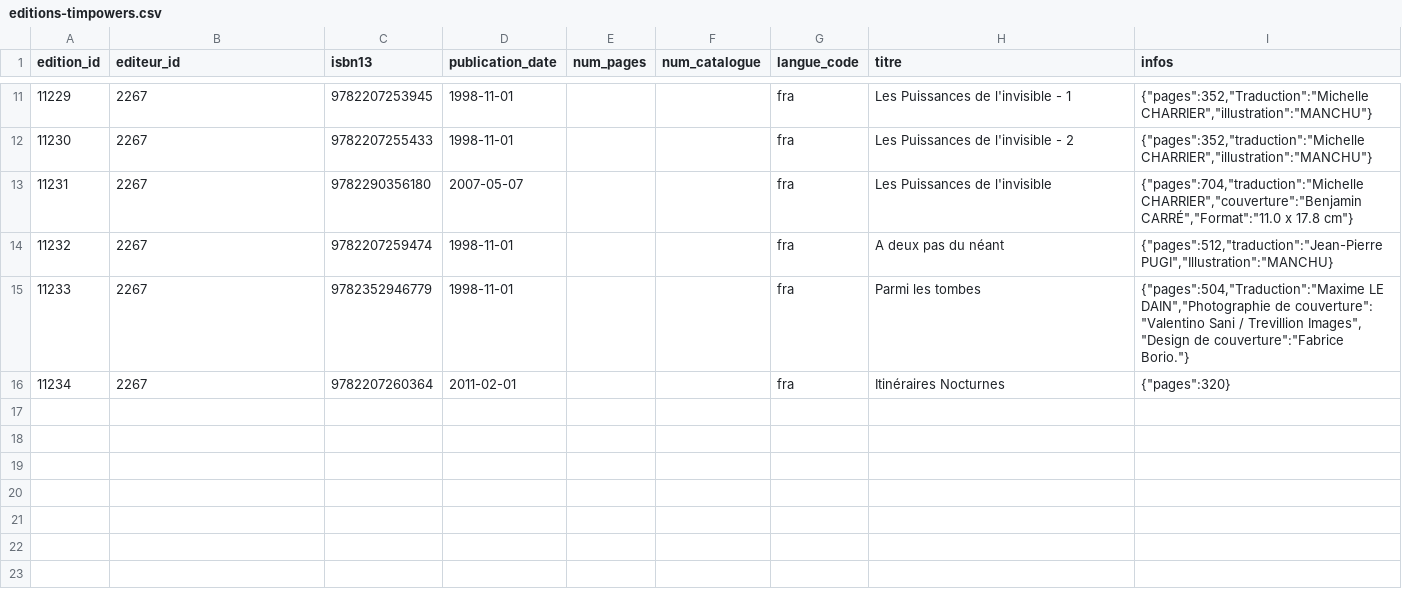
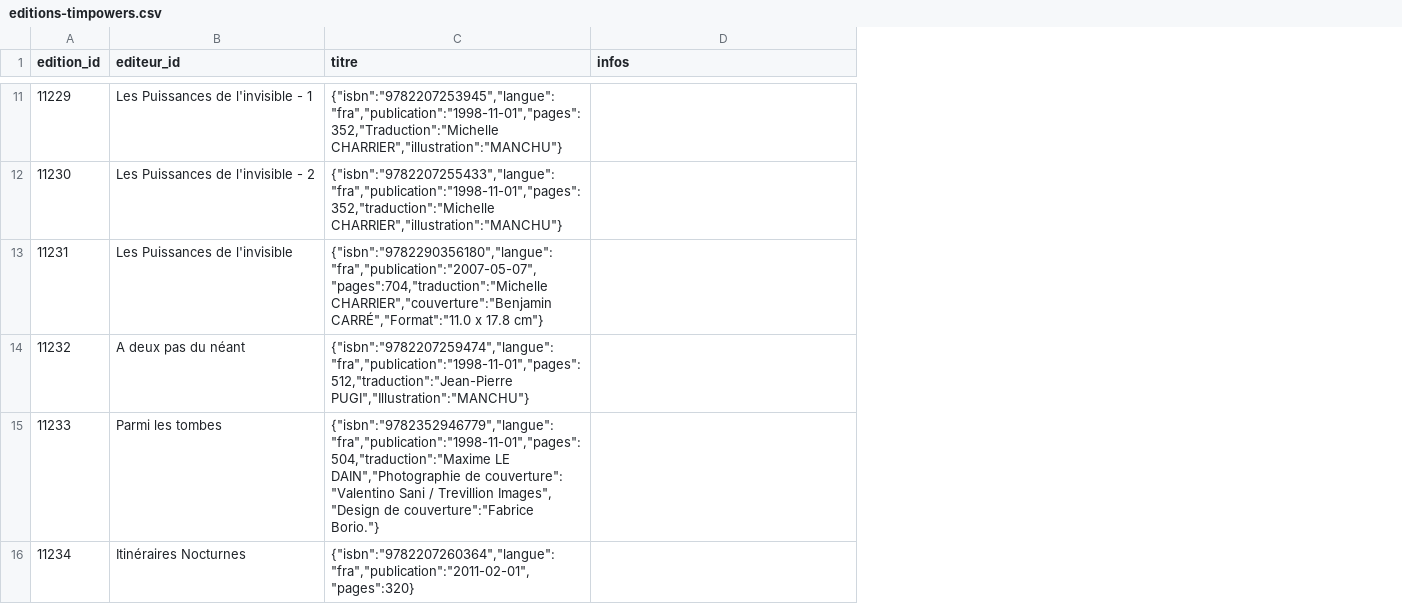
Before and after one commit to medina474/data-collection, a CSV file: biblio/editions-timpowers.csv, drawn as a sheet; only a part is shown, gaps mark what is left out; removed rows and columns are numbered as before the commit, all else as after; the diff covers the shown part only; the diff names each change by its address in the sheet, - before the commit and + after, or states it on an @@ line.

```diff
--- a/biblio/editions-timpowers.csv
+++ b/biblio/editions-timpowers.csv
-column C (isbn13), rows 11-16: 9782207253945 | 9782207255433 | 9782290356180 | 9782207259474 | 9782352946779 | 9782207260364
-column D (publication_date), rows 11-16: 1998-11-01 | 1998-11-01 | 2007-05-07 | 1998-11-01 | 1998-11-01 | 2011-02-01
-column E (num_pages), empty
-column F (num_catalogue), empty
-column G (langue_code), rows 11-16: all fra
-B11 (editeur_id): 2267
+B11 (editeur_id): Les Puissances de l'invisible - 1
-C11 (titre): Les Puissances de l'invisible - 1
+C11 (titre): {"isbn":"9782207253945","langue":"fra","publication":"1998-11-01","pages":352,"Traduction":"Michelle CHARRIER","illustration":"MANCHU"}
-D11 (infos): {"pages":352,"Traduction":"Michelle CHARRIER","illustration":"MANCHU"}
+D11 (infos): (empty)
-B12 (editeur_id): 2267
+B12 (editeur_id): Les Puissances de l'invisible - 2
-C12 (titre): Les Puissances de l'invisible - 2
+C12 (titre): {"isbn":"9782207255433","langue":"fra","publication":"1998-11-01","pages":352,"traduction":"Michelle CHARRIER","illustration":"MANCHU"}
-D12 (infos): {"pages":352,"traduction":"Michelle CHARRIER","illustration":"MANCHU"}
+D12 (infos): (empty)
-B13 (editeur_id): 2267
+B13 (editeur_id): Les Puissances de l'invisible
-C13 (titre): Les Puissances de l'invisible
+C13 (titre): {"isbn":"9782290356180","langue":"fra","publication":"2007-05-07","pages":704,"traduction":"Michelle CHARRIER","couverture":"Benjamin CARRÉ","Format":"11.0 x 17.8 cm"}
-D13 (infos): {"pages":704,"traduction":"Michelle CHARRIER","couverture":"Benjamin CARRÉ","Format":"11.0 x 17.8 cm"}
+D13 (infos): (empty)
-B14 (editeur_id): 2267
+B14 (editeur_id): A deux pas du néant
-C14 (titre): A deux pas du néant
+C14 (titre): {"isbn":"9782207259474","langue":"fra","publication":"1998-11-01","pages":512,"traduction":"Jean-Pierre PUGI","Illustration":"MANCHU"}
-D14 (infos): {"pages":512,"traduction":"Jean-Pierre PUGI","Illustration":"MANCHU}
+D14 (infos): (empty)
-B15 (editeur_id): 2267
+B15 (editeur_id): Parmi les tombes
-C15 (titre): Parmi les tombes
+C15 (titre): {"isbn":"9782352946779","langue":"fra","publication":"1998-11-01","pages":504,"traduction":"Maxime LE DAIN","Photographie de couverture": "Valentino Sani / Trevillion Images", "Design de couverture":"Fabrice Borio."}
-D15 (infos): {"pages":504,"Traduction":"Maxime LE DAIN","Photographie de couverture": "Valentino Sani / Trevillion Images", "Design de couverture":"Fabrice Borio."}
+D15 (infos): (empty)
-B16 (editeur_id): 2267
+B16 (editeur_id): Itinéraires Nocturnes
-C16 (titre): Itinéraires Nocturnes
+C16 (titre): {"isbn":"9782207260364","langue":"fra","publication":"2011-02-01","pages":320}
-D16 (infos): {"pages":320}
+D16 (infos): (empty)
```
Also changed, not shown: 27 edited cells elsewhere in this file, biblio/incorpore.csv, 11 other files.
